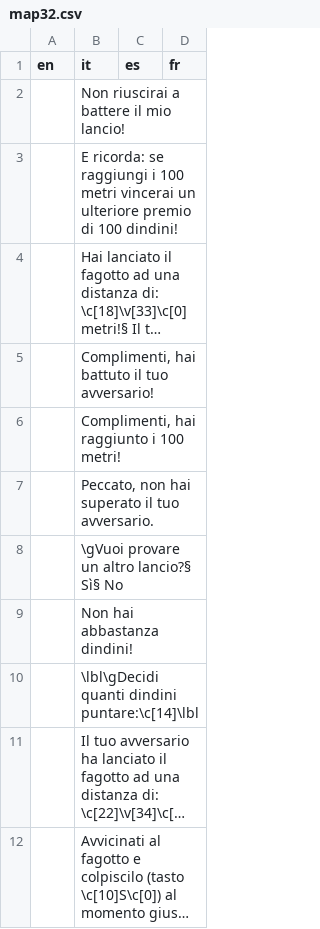
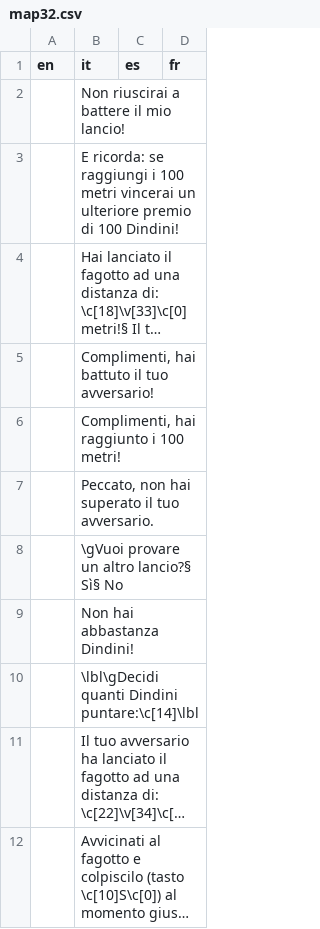
Before and after one commit to stesproject/Locale-oh2, a CSV file: map32.csv, drawn as a sheet; long unchanged cells end in …; the diff names each change by its address in the sheet, - before the commit and + after, or states it on an @@ line.

```diff
--- a/map32.csv
+++ b/map32.csv
-B3 (it): …di 100 dindini!
+B3 (it): …di 100 Dindini!
-B9 (it): Non hai abbastanza dindini!
+B9 (it): Non hai abbastanza Dindini!
-B10 (it): \lbl\gDecidi quanti dindini puntare:\c[14]\lbl
+B10 (it): \lbl\gDecidi quanti Dindini puntare:\c[14]\lbl
```
Also changed, not shown: map15.csv, map16.csv, 4 other files.
